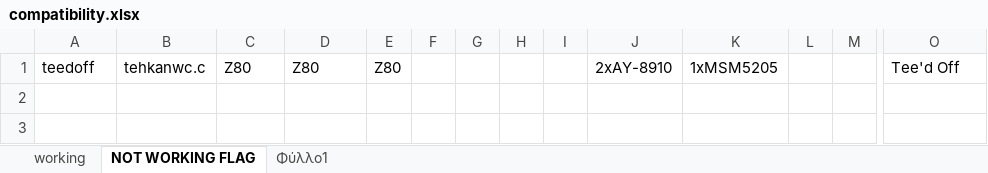
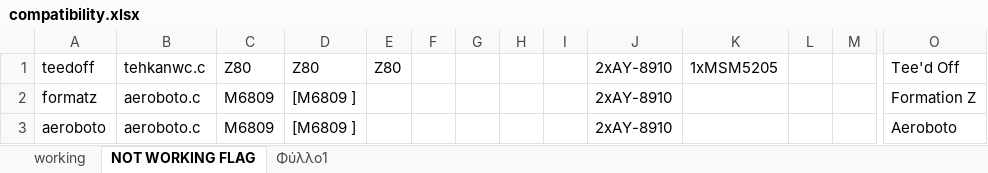
Before and after one commit to georgemoralis/arcadeflex-037b7, an Excel workbook: compatibility.xlsx, sheet NOT WORKING FLAG, drawn as a sheet; only a part is shown, gaps mark what is left out; values as stored, in another font and other column widths than the file's, no borders; rows hold the shown columns only; the diff names each change by its address in the sheet, - before the commit and + after, or states it on an @@ line.

Commit message:
aeroboto driver

```diff
--- a/compatibility.xlsx (sheet NOT WORKING FLAG)
+++ b/compatibility.xlsx (sheet NOT WORKING FLAG)
+row 2: formatz | aeroboto.c | M6809 | [M6809 ] |  |  |  |  |  | 2xAY-8910 |  |  |  | Formation Z
+row 3: aeroboto | aeroboto.c | M6809 | [M6809 ] |  |  |  |  |  | 2xAY-8910 |  |  |  | Aeroboto
```
Also changed, not shown: sheet Φύλλο1, sheet working.
